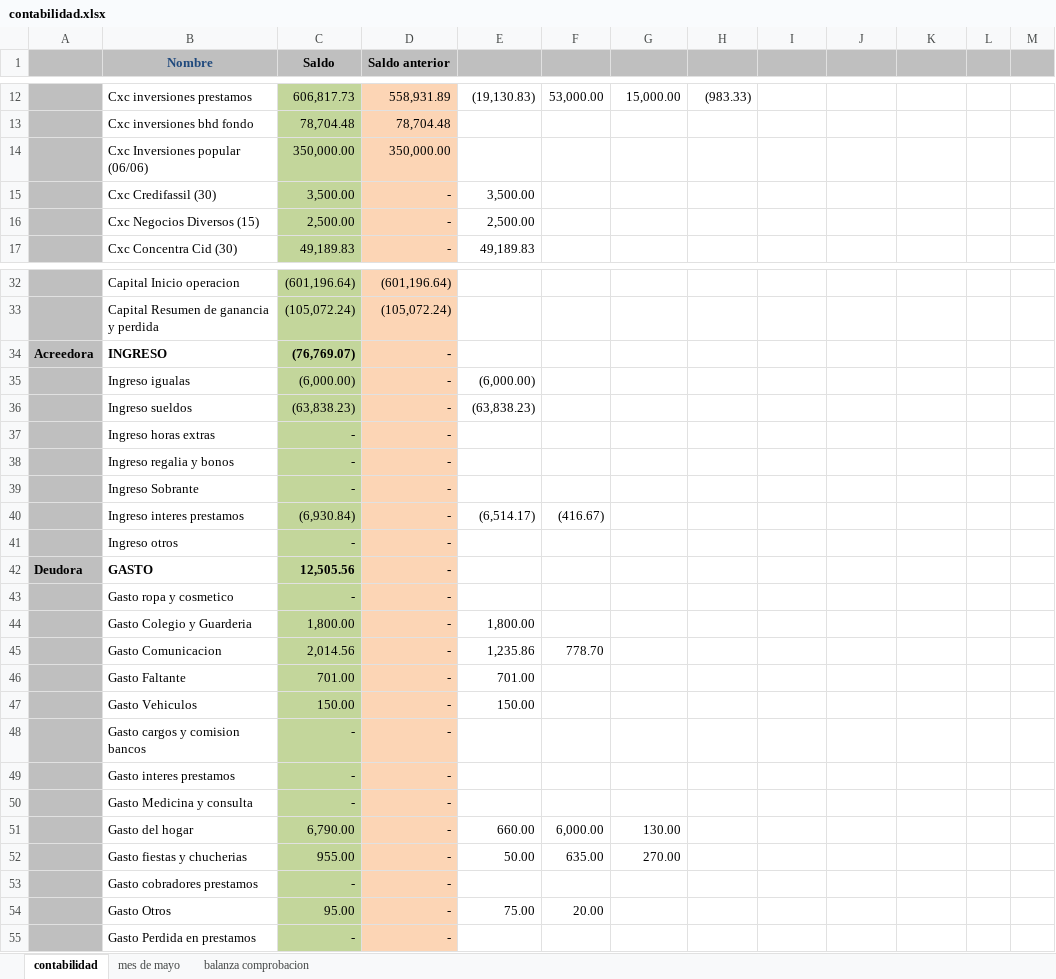
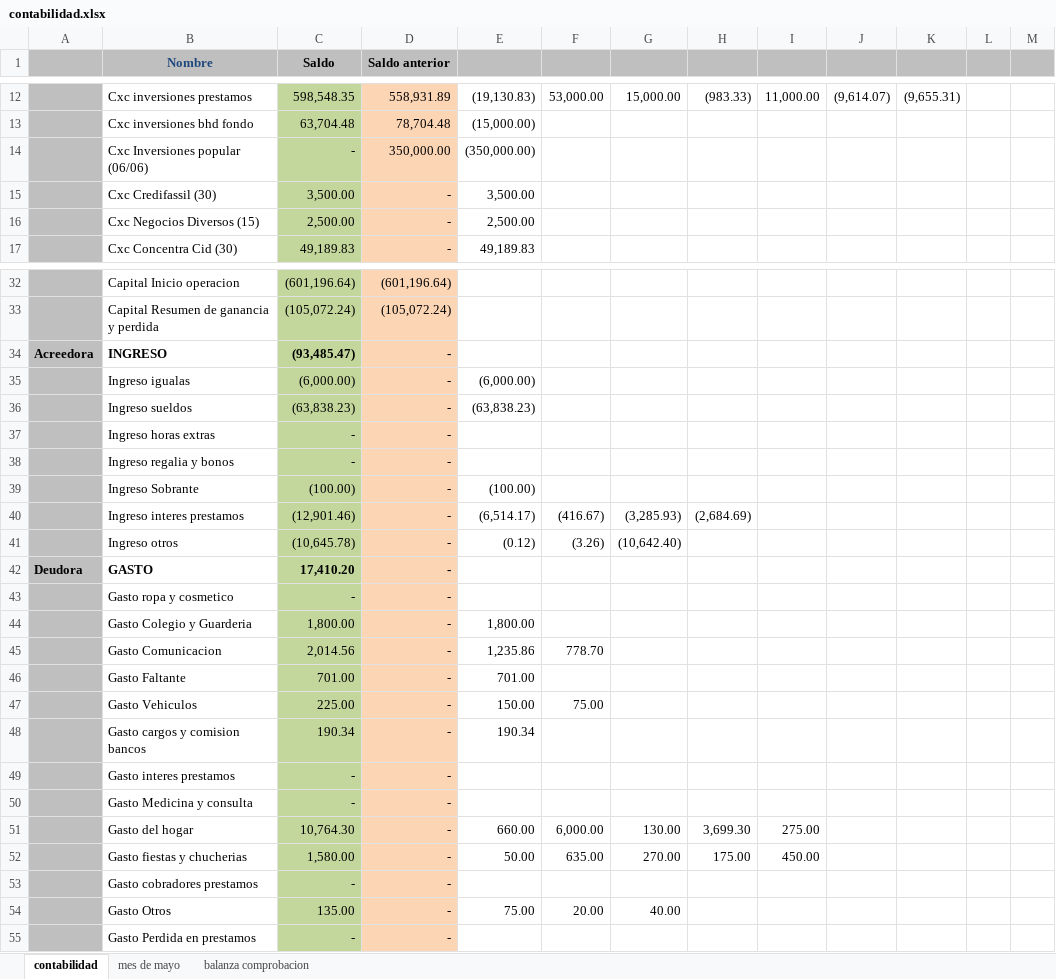
Before and after one commit to Adelson-org/utilitario, an Excel workbook: Contabilidad/contabilidad.xlsx, sheet contabilidad, drawn as a sheet; only a part is shown, gaps mark what is left out; values as stored, in another font and other column widths than the file's, no borders; the diff covers the shown part only; the diff names each change by its address in the sheet, - before the commit and + after, or states it on an @@ line.

```diff
--- a/Contabilidad/contabilidad.xlsx (sheet contabilidad)
+++ b/Contabilidad/contabilidad.xlsx (sheet contabilidad)
-C12 (Saldo): 606,817.73
+C12 (Saldo): 598,548.35
-I12: (empty)
+I12: 11,000.00
-J12: (empty)
+J12: (9,614.07)
-K12: (empty)
+K12: (9,655.31)
-C13 (Saldo): 78,704.48
+C13 (Saldo): 63,704.48
-E13: (empty)
+E13: (15,000.00)
-C14 (Saldo): 350,000.00
+C14 (Saldo): -
-E14: (empty)
+E14: (350,000.00)
-C34 (Saldo): (76,769.07)
+C34 (Saldo): (93,485.47)
-C39 (Saldo): -
+C39 (Saldo): (100.00)
-E39: (empty)
+E39: (100.00)
-C40 (Saldo): (6,930.84)
+C40 (Saldo): (12,901.46)
-G40: (empty)
+G40: (3,285.93)
-H40: (empty)
+H40: (2,684.69)
-C41 (Saldo): -
+C41 (Saldo): (10,645.78)
-E41: (empty)
+E41: (0.12)
-F41: (empty)
+F41: (3.26)
-G41: (empty)
+G41: (10,642.40)
-C42 (Saldo): 12,505.56
+C42 (Saldo): 17,410.20
-C47 (Saldo): 150.00
+C47 (Saldo): 225.00
-F47: (empty)
+F47: 75.00
-C48 (Saldo): -
+C48 (Saldo): 190.34
-E48: (empty)
+E48: 190.34
-C51 (Saldo): 6,790.00
+C51 (Saldo): 10,764.30
-H51: (empty)
+H51: 3,699.30
-I51: (empty)
+I51: 275.00
-C52 (Saldo): 955.00
+C52 (Saldo): 1,580.00
-H52: (empty)
+H52: 175.00
-I52: (empty)
+I52: 450.00
-C54 (Saldo): 95.00
+C54 (Saldo): 135.00
-G54: (empty)
+G54: 40.00
```
Also changed, not shown: 30 edited cells elsewhere in this sheet, sheet balanza comprobacion.
